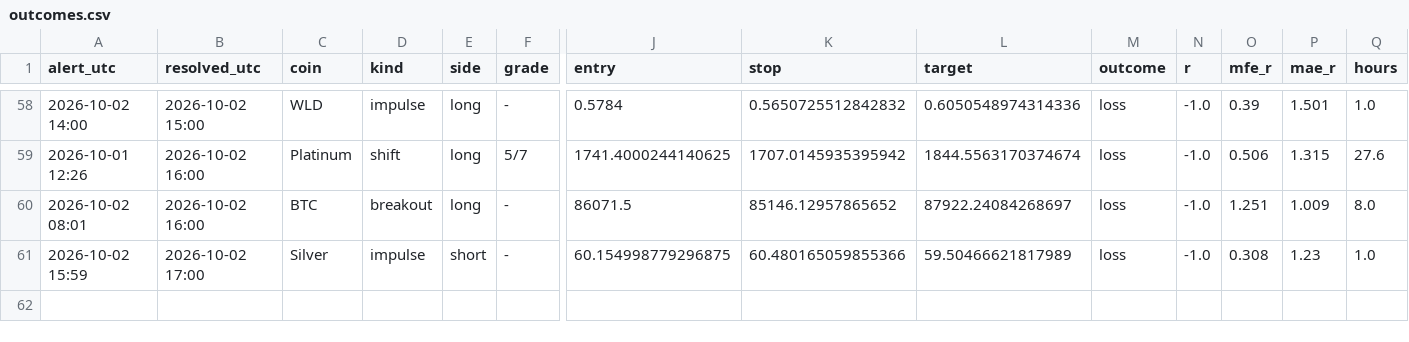
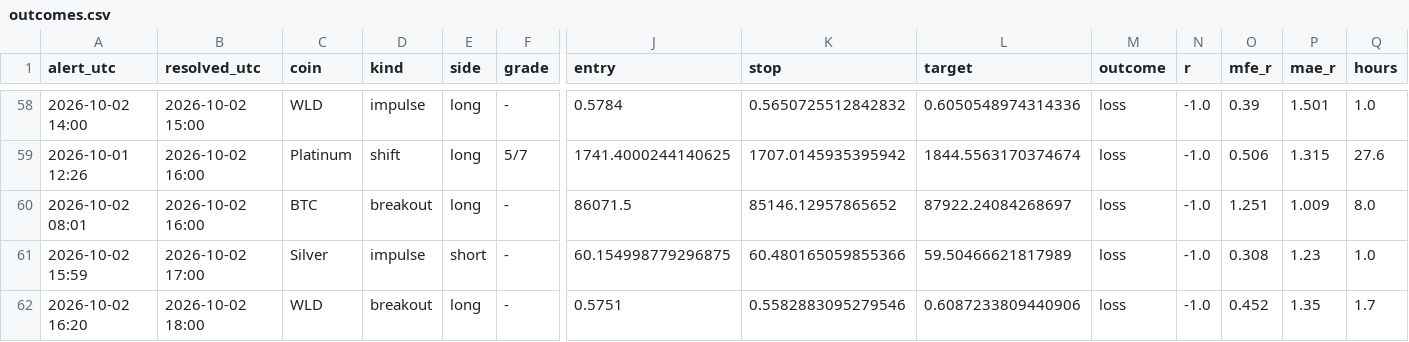
Before and after one commit to pleeb756/Setup-grader-alerts-, a CSV file: outcomes.csv, drawn as a sheet; only a part is shown, gaps mark what is left out; rows hold the shown columns only; the diff names each change by its address in the sheet, - before the commit and + after, or states it on an @@ line.

```diff
--- a/outcomes.csv
+++ b/outcomes.csv
+row 62: 2026-10-02 16:20 | 2026-10-02 18:00 | WLD | breakout | long | - | 0.5751 | 0.5582883095279546 | 0.6087233809440906 | loss | -1.0 | 0.452 | 1.35 | 1.7
```
Also changed, not shown: alerts_log.csv, paper_trades.csv, 5 other files.
